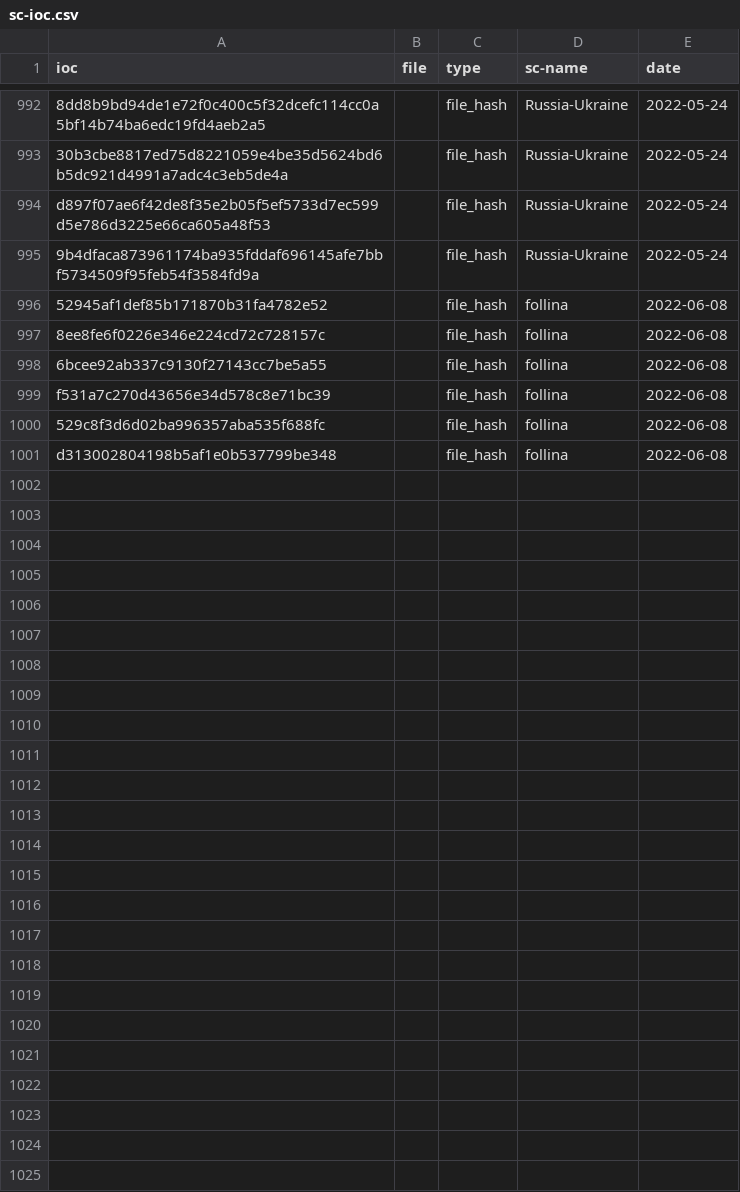
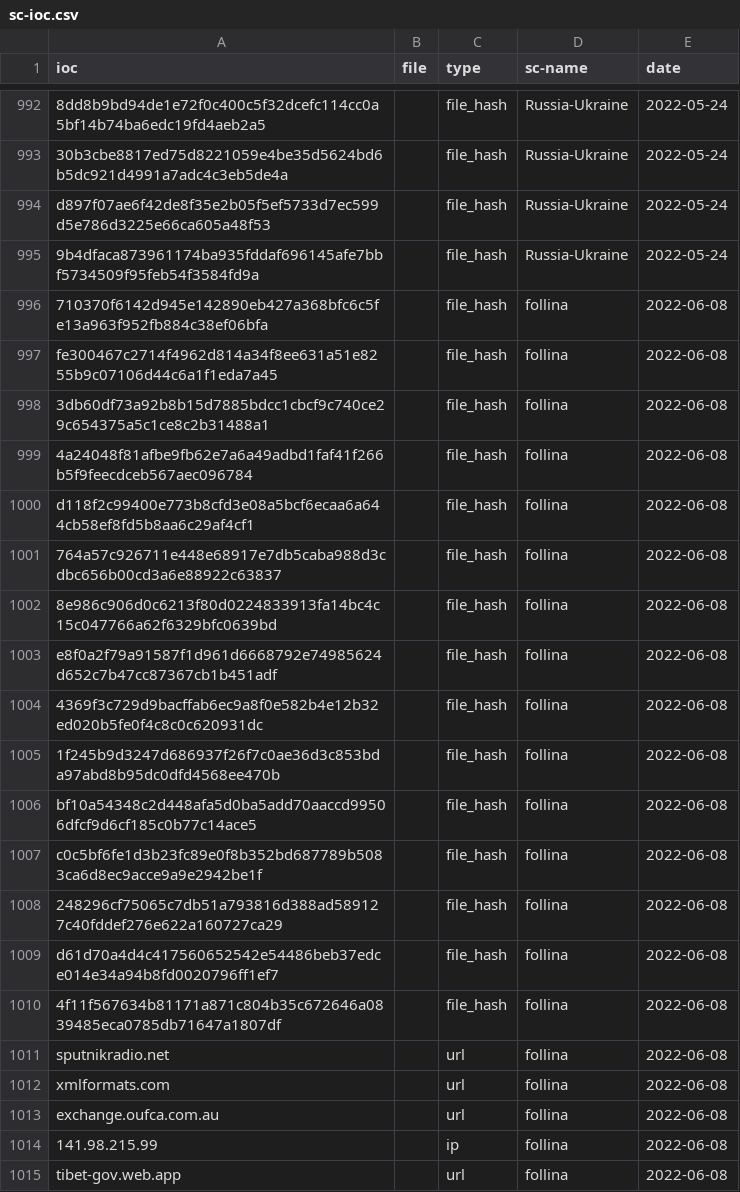
Before and after one commit to kfidur/Tedteam-security, a CSV file: sc-ioc.csv, drawn as a sheet; only a part is shown, gaps mark what is left out.

Commit message:
Add files via upload

```diff
--- a/sc-ioc.csv
+++ b/sc-ioc.csv
@@ -995,7 +995,21 @@ d897f07ae6f42de8f35e2b05f5ef5733d7ec599d5e786d3225e66ca605a48f53,,file_hash,Russ
 9b4dfaca873961174ba935fddaf696145afe7bbf5734509f95feb54f3584fd9a,,file_hash,Russia-Ukraine,2022-05-24
-52945af1def85b171870b31fa4782e52,,file_hash,follina,2022-06-08
-8ee8fe6f0226e346e224cd72c728157c,,file_hash,follina,2022-06-08
-6bcee92ab337c9130f27143cc7be5a55,,file_hash,follina,2022-06-08
-f531a7c270d43656e34d578c8e71bc39,,file_hash,follina,2022-06-08
-529c8f3d6d02ba996357aba535f688fc,,file_hash,follina,2022-06-08
-d313002804198b5af1e0b537799be348,,file_hash,follina,2022-06-08
+710370f6142d945e142890eb427a368bfc6c5fe13a963f952fb884c38ef06bfa,,file_hash,follina,2022-06-08
+fe300467c2714f4962d814a34f8ee631a51e8255b9c07106d44c6a1f1eda7a45,,file_hash,follina,2022-06-08
+3db60df73a92b8b15d7885bdcc1cbcf9c740ce29c654375a5c1ce8c2b31488a1,,file_hash,follina,2022-06-08
+4a24048f81afbe9fb62e7a6a49adbd1faf41f266b5f9feecdceb567aec096784,,file_hash,follina,2022-06-08
+d118f2c99400e773b8cfd3e08a5bcf6ecaa6a644cb58ef8fd5b8aa6c29af4cf1,,file_hash,follina,2022-06-08
+764a57c926711e448e68917e7db5caba988d3cdbc656b00cd3a6e88922c63837,,file_hash,follina,2022-06-08
+8e986c906d0c6213f80d0224833913fa14bc4c15c047766a62f6329bfc0639bd,,file_hash,follina,2022-06-08
+e8f0a2f79a91587f1d961d6668792e74985624d652c7b47cc87367cb1b451adf,,file_hash,follina,2022-06-08
+4369f3c729d9bacffab6ec9a8f0e582b4e12b32ed020b5fe0f4c8c0c620931dc,,file_hash,follina,2022-06-08
+1f245b9d3247d686937f26f7c0ae36d3c853bda97abd8b95dc0dfd4568ee470b,,file_hash,follina,2022-06-08
+bf10a54348c2d448afa5d0ba5add70aaccd99506dfcf9d6cf185c0b77c14ace5,,file_hash,follina,2022-06-08
+c0c5bf6fe1d3b23fc89e0f8b352bd687789b5083ca6d8ec9acce9a9e2942be1f,,file_hash,follina,2022-06-08
+248296cf75065c7db51a793816d388ad589127c40fddef276e622a160727ca29,,file_hash,follina,2022-06-08
+d61d70a4d4c417560652542e54486beb37edce014e34a94b8fd0020796ff1ef7,,file_hash,follina,2022-06-08
+4f11f567634b81171a871c804b35c672646a0839485eca0785db71647a1807df,,file_hash,follina,2022-06-08
+sputnikradio.net,,url,follina,2022-06-08
+xmlformats.com,,url,follina,2022-06-08
+exchange.oufca.com.au,,url,follina,2022-06-08
+141.98.215.99,,ip,follina,2022-06-08
+tibet-gov.web.app,,url,follina,2022-06-08
```
